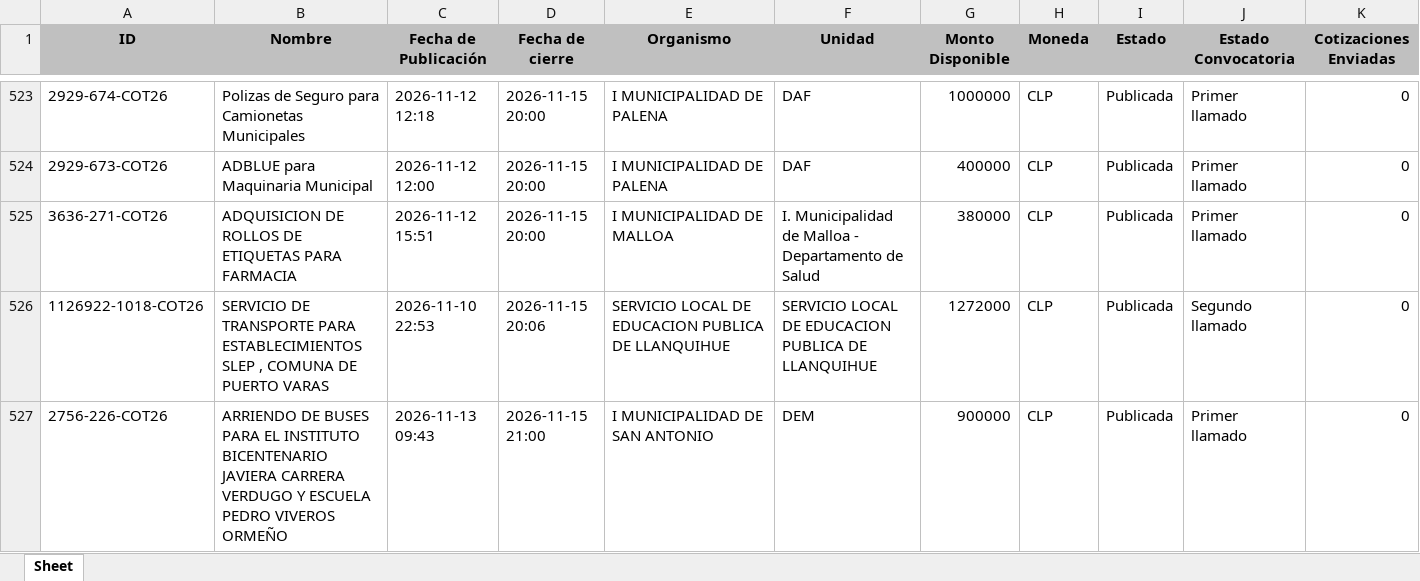
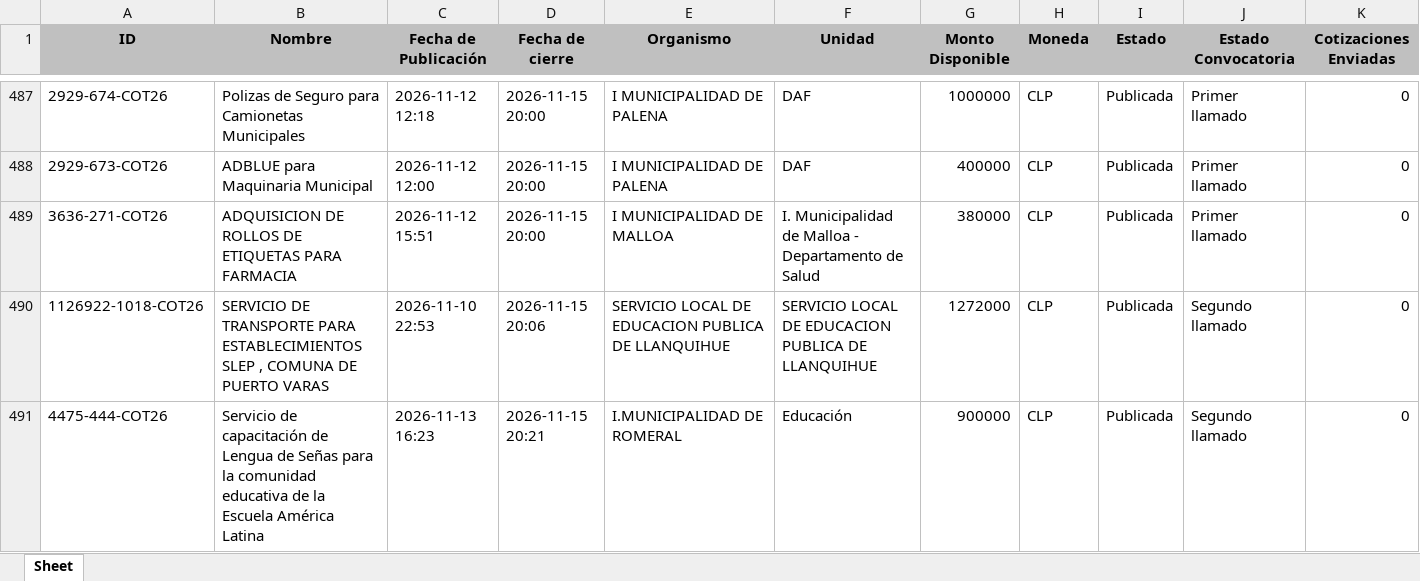
Before and after one commit to solucionesjyyX/mercado-publico-XYZ, an Excel workbook: compra_agil.xlsx, sheet Sheet, drawn as a sheet; only a part is shown, gaps mark what is left out; the shorter side is filled out with more unchanged rows; values as stored, in another font and other column widths than the file's, no borders; rows hold the shown columns only; the diff covers the shown part only; the diff names each change by its address in the sheet, - before the commit and + after, or states it on an @@ line.

```diff
--- a/compra_agil.xlsx (sheet Sheet)
+++ b/compra_agil.xlsx (sheet Sheet)
+row 491: 4475-444-COT26 | Servicio de capacitación de Lengua de Señas para la comunidad educativa de la Escuela América Latina | 2026-11-13 16:23 | 2026-11-15 20:21 | I.MUNICIPALIDAD DE ROMERAL | Educación | 900000 | CLP | Publicada | Segundo llamado | 0
```
Also changed, not shown: 8 added rows, 36 removed rows and 14 moved rows elsewhere in this sheet.
